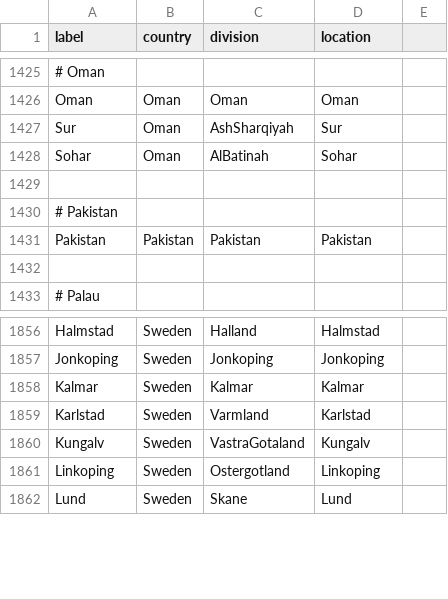
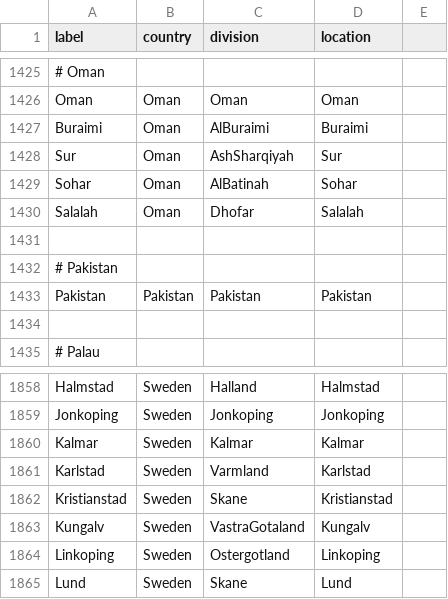
Before and after one commit to nextstrain/fauna, a TSV file: source-data/geo_synonyms.tsv, drawn as a sheet; only a part is shown, gaps mark what is left out; the diff names each change by its address in the sheet, - before the commit and + after, or states it on an @@ line.

```diff
--- a/source-data/geo_synonyms.tsv
+++ b/source-data/geo_synonyms.tsv
+row 1427: Buraimi | Oman | AlBuraimi | Buraimi
+row 1430: Salalah | Oman | Dhofar | Salalah
+row 1862: Kristianstad | Sweden | Skane | Kristianstad
```
Also changed, not shown: source-data/geo_lat_long.tsv.
